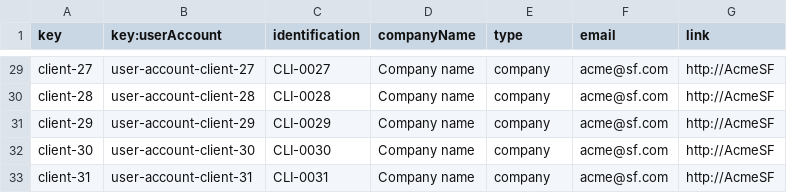
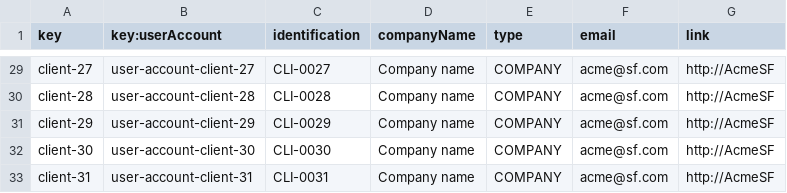
Before and after one commit to Luis-Giraldo-Santiago3/Acme-SF-D04, a CSV file: src/main/webapp/WEB-INF/resources/sample-data/client.csv, drawn as a sheet; only a part is shown, gaps mark what is left out; the diff covers the shown part only; the diff names each change by its address in the sheet, - before the commit and + after, or states it on an @@ line.

Commit message:
Fix: cambios en el type de client

```diff
--- a/src/main/webapp/WEB-INF/resources/sample-data/client.csv
+++ b/src/main/webapp/WEB-INF/resources/sample-data/client.csv
-E29:E33 (type): company
+E29:E33 (type): COMPANY
```
Also changed, not shown: 27 edited cells elsewhere in this file, 7 other files.
